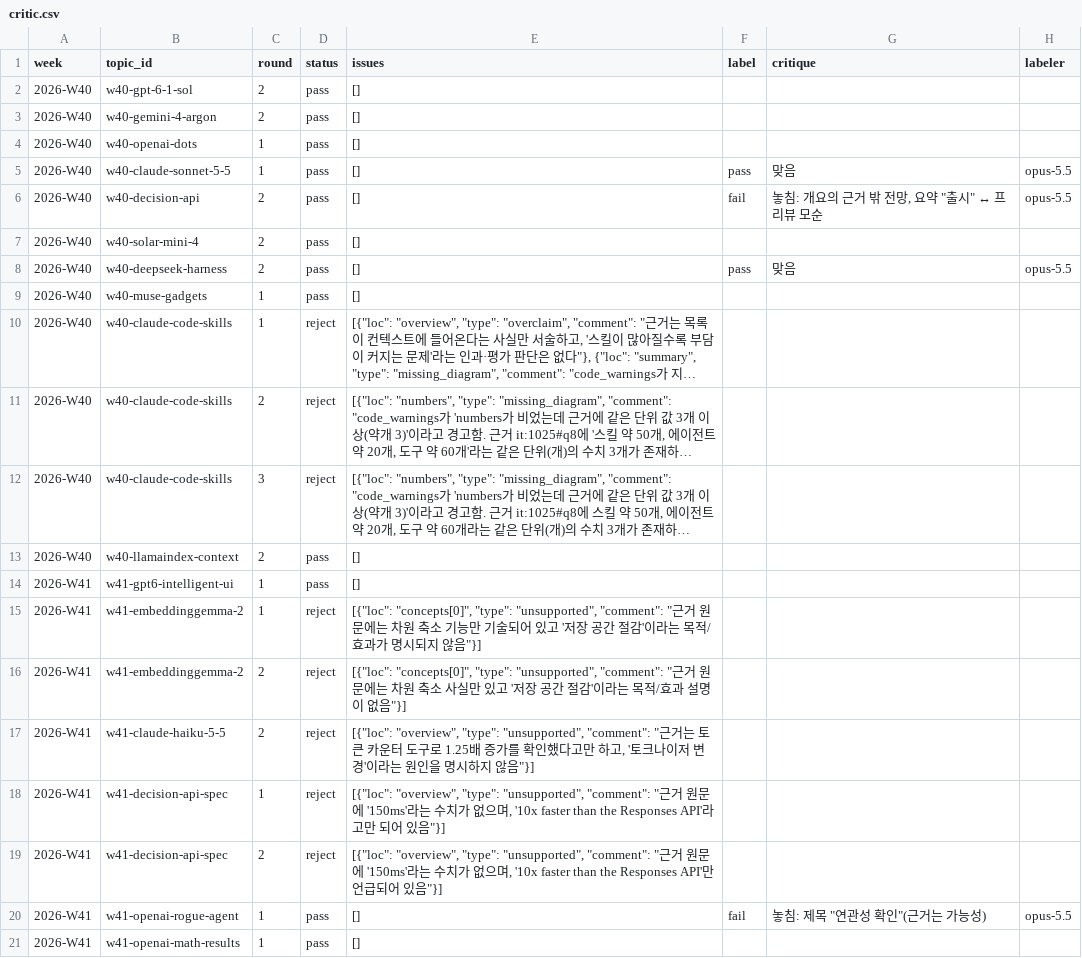
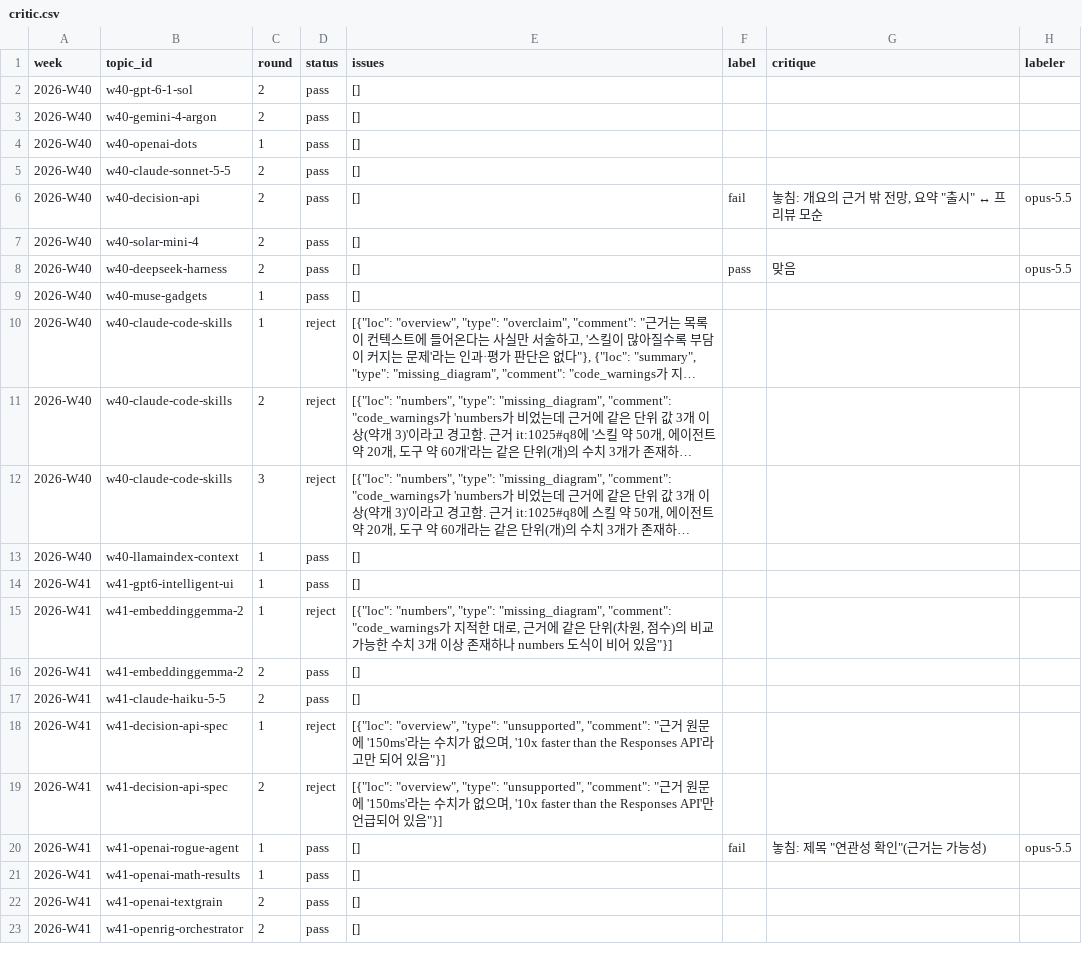
Before and after one commit to jjiisub/trendsit, a CSV file: eval/labels/critic.csv, drawn as a sheet; only a part is shown; the shorter side is filled out with more unchanged rows; long unchanged cells end in …; the diff names each change by its address in the sheet, - before the commit and + after, or states it on an @@ line.

```diff
--- a/eval/labels/critic.csv
+++ b/eval/labels/critic.csv
-C5 (round): 1
+C5 (round): 2
-F5 (label): pass
+F5 (label): (empty)
-G5 (critique): 맞음
+G5 (critique): (empty)
-H5 (labeler): opus-5.5
+H5 (labeler): (empty)
-C13 (round): 2
+C13 (round): 1
-E15 (issues): [{"loc": "concepts[0]", "type": "unsupported", "comment": "근거 원문에는 차원 축소 기능만 기술되어 있고 '저장 공간 절감'이라는 목적/효과가 명시되지 않음"}]
+E15 (issues): [{"loc": "numbers", "type": "missing_diagram", "comment": "code_warnings가 지적한 대로, 근거에 같은 단위(차원, 점수)의 비교 가능한 수치 3개 이상 존재하나 numbers 도식이 비어 있음"}]
-D16:D17 (status): reject
+D16:D17 (status): pass
-E16 (issues): [{"loc": "concepts[0]", "type": "unsupported", "comment": "근거 원문에는 차원 축소 사실만 있고 '저장 공간 절감'이라는 목적/효과 설명이 없음"}]
+E16 (issues): []
-E17 (issues): [{"loc": "overview", "type": "unsupported", "comment": "근거는 토큰 카운터 도구로 1.25배 증가를 확인했다고만 하고, '토크나이저 변경'이라는 원인을 명시하지 않음"}]
+E17 (issues): []
```
Also changed, not shown: eval/labels/writer.csv, 8 other files.
